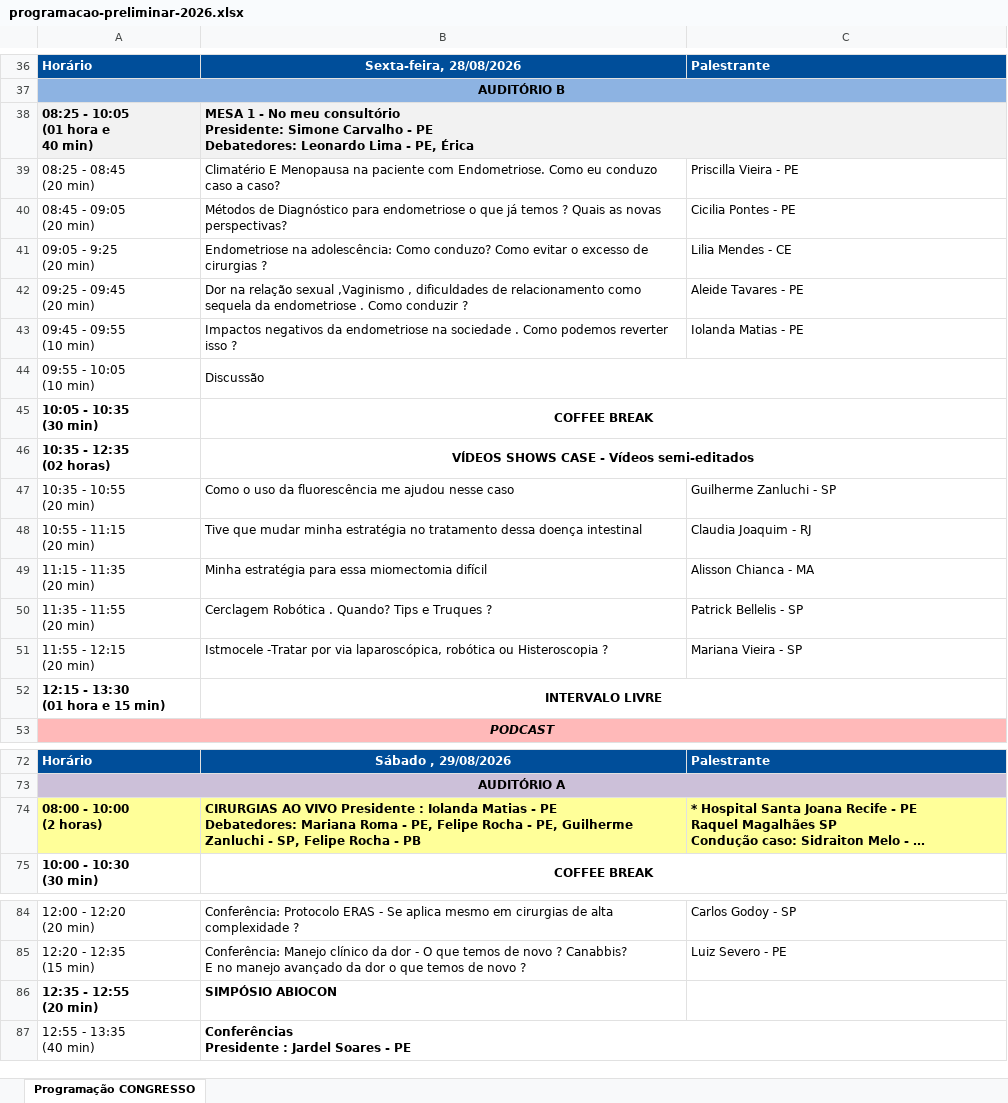
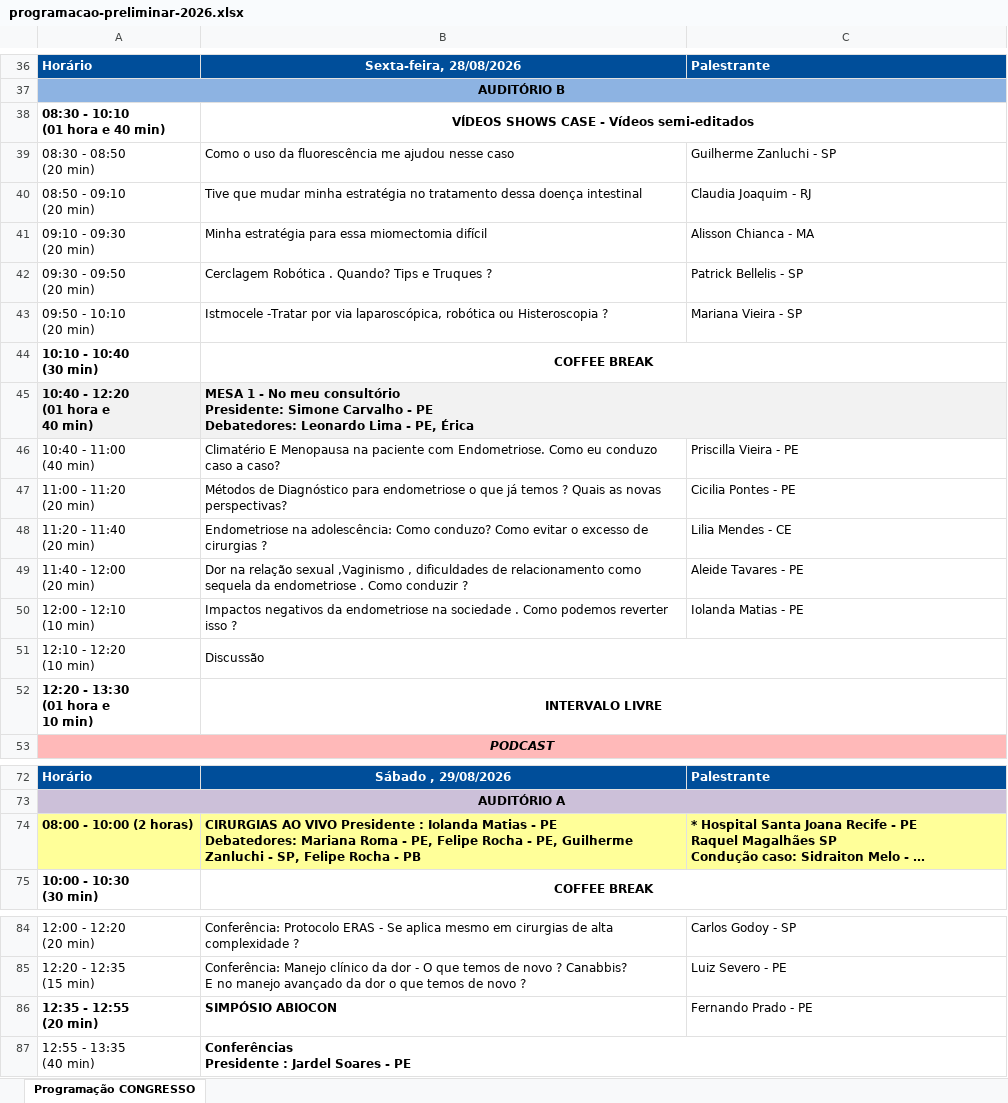
Before and after one commit to jgfn1/luka, an Excel workbook: endogineco2026/schedule/programacao-preliminar-2026.xlsx, sheet Programação CONGRESSO, drawn as a sheet; only a part is shown, gaps mark what is left out; long unchanged cells end in …; values as stored, in another font and other column widths than the file's, no borders; charts and pictures not drawn; removed rows and columns are numbered as before the commit, all else as after; ↵ is a line break in a cell; the diff names each change by its address in the sheet, - before the commit and + after, or states it on an @@ line.

Commit message:
Update schedule timings and speaker details for Endogineco 2026
- Adjusted session timings in the HTML and CSV files to reflect the correct schedule.
- Updated speaker names and details for various sessions to ensure accuracy.
- Enhanced formatting in the CSV for better readability and consistency.
- Updated the corresponding PDF and Excel files to align with the latest schedule changes.

```diff
--- a/endogineco2026/schedule/programacao-preliminar-2026.xlsx (sheet Programação CONGRESSO)
+++ b/endogineco2026/schedule/programacao-preliminar-2026.xlsx (sheet Programação CONGRESSO)
+row 38: 08:30 - 10:10 ↵ (01 hora e 40 min) | VÍDEOS SHOWS CASE - Vídeos semi-editados
+row 39: 08:30 - 08:50 ↵ (20 min) | Como o uso da fluorescência me ajudou nesse caso | Guilherme Zanluchi - SP
+row 40: 08:50 - 09:10 ↵ (20 min) | Tive que mudar minha estratégia no tratamento dessa doença intestinal | Claudia Joaquim - RJ
+row 41: 09:10 - 09:30 ↵ (20 min) | Minha estratégia para essa miomectomia difícil | Alisson Chianca - MA
+row 42: 09:30 - 09:50 ↵ (20 min) | Cerclagem Robótica . Quando? Tips e Truques ? | Patrick Bellelis - SP
+row 43: 09:50 - 10:10 ↵ (20 min) | Istmocele -Tratar por via laparoscópica, robótica ou Histeroscopia ? | Mariana Vieira - SP
+row 44: 10:10 - 10:40 ↵ (30 min) | COFFEE BREAK
-A45: 08:25 - 10:05 ↵ (01 hora e ↵ 40 min)
+A45: 10:40 - 12:20 ↵ (01 hora e ↵ 40 min)
-A46: 08:25 - 08:45 ↵ (20 min)
+A46: 10:40 - 11:00 ↵ (40 min)
-A47: 08:45 - 09:05 ↵ (20 min)
+A47: 11:00 - 11:20 ↵ (20 min)
-A48: 09:05 - 9:25 ↵ (20 min)
+A48: 11:20 - 11:40 ↵ (20 min)
-A49: 09:25 - 09:45 ↵ (20 min)
+A49: 11:40 - 12:00 ↵ (20 min)
-A50: 09:45 - 09:55 ↵ (10 min)
+A50: 12:00 - 12:10 ↵ (10 min)
-A51: 09:55 - 10:05 ↵ (10 min)
+A51: 12:10 - 12:20 ↵ (10 min)
-row 45: 10:05 - 10:35 ↵ (30 min) | COFFEE BREAK
-row 46: 10:35 - 12:35 ↵ (02 horas) | VÍDEOS SHOWS CASE - Vídeos semi-editados
-row 47: 10:35 - 10:55 ↵ (20 min) | Como o uso da fluorescência me ajudou nesse caso | Guilherme Zanluchi - SP
-row 48: 10:55 - 11:15 ↵ (20 min) | Tive que mudar minha estratégia no tratamento dessa doença intestinal | Claudia Joaquim - RJ
-row 49: 11:15 - 11:35 ↵ (20 min) | Minha estratégia para essa miomectomia difícil | Alisson Chianca - MA
-row 50: 11:35 - 11:55 ↵ (20 min) | Cerclagem Robótica . Quando? Tips e Truques ? | Patrick Bellelis - SP
-row 51: 11:55 - 12:15 ↵ (20 min) | Istmocele -Tratar por via laparoscópica, robótica ou Histeroscopia ? | Mariana Vieira - SP
-A52: 12:15 - 13:30 ↵ (01 hora e 15 min)
+A52: 12:20 - 13:30 ↵ (01 hora e ↵ 10 min)
-A74: 08:00 - 10:00 ↵ (2 horas)
+A74: 08:00 - 10:00 (2 horas)
-C86: (empty)
+C86: Fernando Prado - PE
```
Also changed, not shown: charts or pictures, 3 other files.
